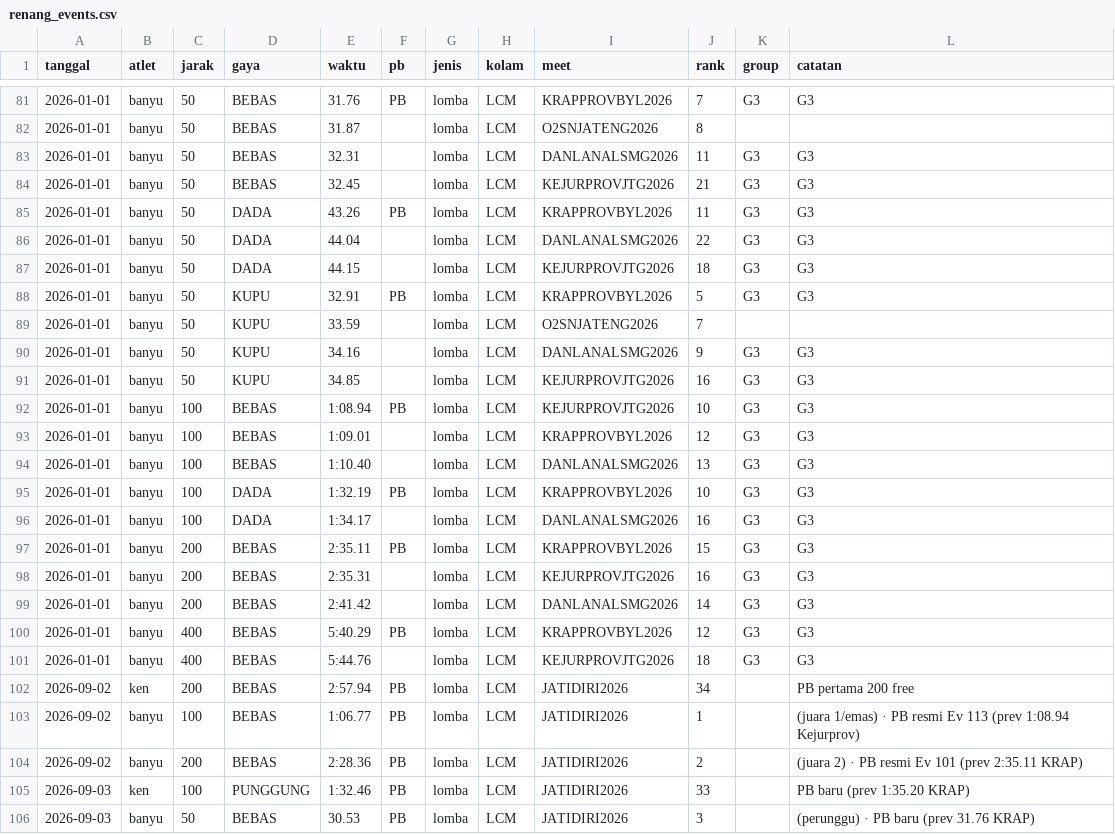
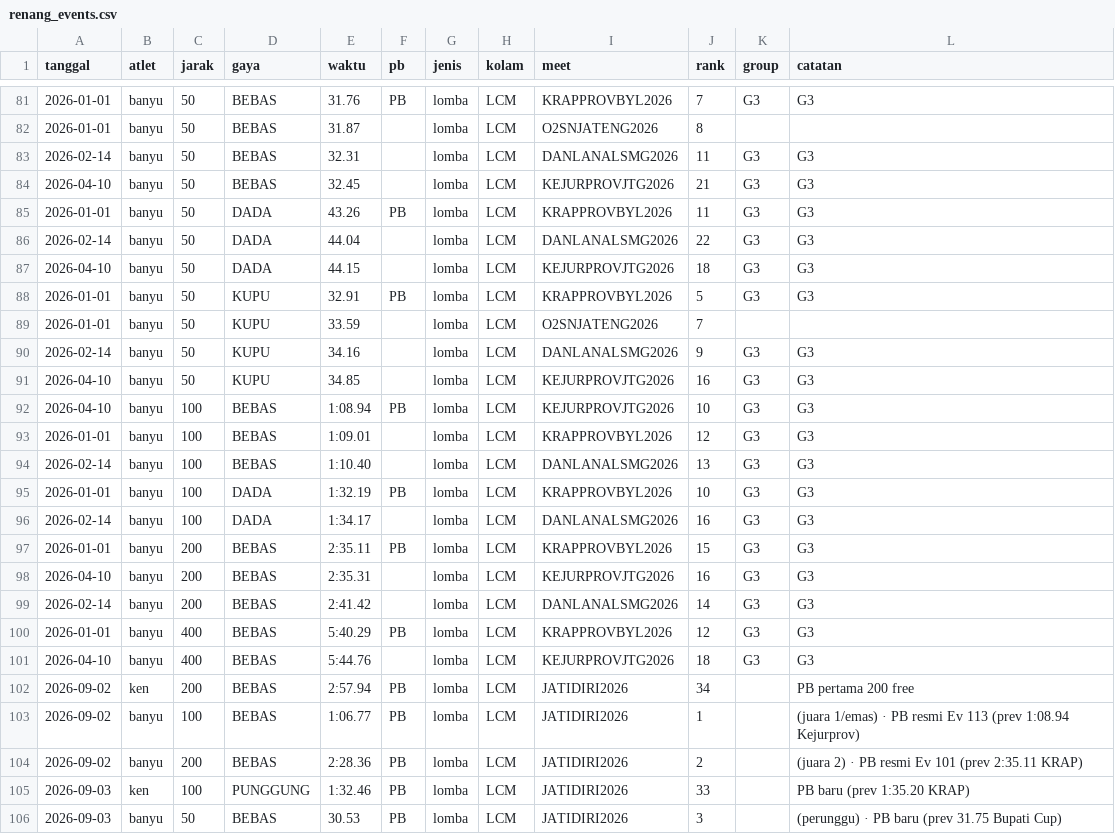
Before and after one commit to satriyop/black-marlins-swimming-club, a CSV file: data/kiko/renang_events.csv, drawn as a sheet; only a part is shown, gaps mark what is left out; the diff covers the shown part only.

```diff
--- a/data/kiko/renang_events.csv
+++ b/data/kiko/renang_events.csv
@@ -82,21 +82,21 @@ tanggal;atlet;jarak;gaya;waktu;pb;jenis;kolam;meet;rank;group;catatan
 2026-01-01;banyu;50;BEBAS;31.87;;lomba;LCM;O2SNJATENG2026;8;;
-2026-01-01;banyu;50;BEBAS;32.31;;lomba;LCM;DANLANALSMG2026;11;G3;G3
-2026-01-01;banyu;50;BEBAS;32.45;;lomba;LCM;KEJURPROVJTG2026;21;G3;G3
+2026-02-14;banyu;50;BEBAS;32.31;;lomba;LCM;DANLANALSMG2026;11;G3;G3
+2026-04-10;banyu;50;BEBAS;32.45;;lomba;LCM;KEJURPROVJTG2026;21;G3;G3
 2026-01-01;banyu;50;DADA;43.26;PB;lomba;LCM;KRAPPROVBYL2026;11;G3;G3
-2026-01-01;banyu;50;DADA;44.04;;lomba;LCM;DANLANALSMG2026;22;G3;G3
-2026-01-01;banyu;50;DADA;44.15;;lomba;LCM;KEJURPROVJTG2026;18;G3;G3
+2026-02-14;banyu;50;DADA;44.04;;lomba;LCM;DANLANALSMG2026;22;G3;G3
+2026-04-10;banyu;50;DADA;44.15;;lomba;LCM;KEJURPROVJTG2026;18;G3;G3
 2026-01-01;banyu;50;KUPU;32.91;PB;lomba;LCM;KRAPPROVBYL2026;5;G3;G3
 2026-01-01;banyu;50;KUPU;33.59;;lomba;LCM;O2SNJATENG2026;7;;
-2026-01-01;banyu;50;KUPU;34.16;;lomba;LCM;DANLANALSMG2026;9;G3;G3
-2026-01-01;banyu;50;KUPU;34.85;;lomba;LCM;KEJURPROVJTG2026;16;G3;G3
-2026-01-01;banyu;100;BEBAS;1:08.94;PB;lomba;LCM;KEJURPROVJTG2026;10;G3;G3
+2026-02-14;banyu;50;KUPU;34.16;;lomba;LCM;DANLANALSMG2026;9;G3;G3
+2026-04-10;banyu;50;KUPU;34.85;;lomba;LCM;KEJURPROVJTG2026;16;G3;G3
+2026-04-10;banyu;100;BEBAS;1:08.94;PB;lomba;LCM;KEJURPROVJTG2026;10;G3;G3
 2026-01-01;banyu;100;BEBAS;1:09.01;;lomba;LCM;KRAPPROVBYL2026;12;G3;G3
-2026-01-01;banyu;100;BEBAS;1:10.40;;lomba;LCM;DANLANALSMG2026;13;G3;G3
+2026-02-14;banyu;100;BEBAS;1:10.40;;lomba;LCM;DANLANALSMG2026;13;G3;G3
 2026-01-01;banyu;100;DADA;1:32.19;PB;lomba;LCM;KRAPPROVBYL2026;10;G3;G3
-2026-01-01;banyu;100;DADA;1:34.17;;lomba;LCM;DANLANALSMG2026;16;G3;G3
+2026-02-14;banyu;100;DADA;1:34.17;;lomba;LCM;DANLANALSMG2026;16;G3;G3
 2026-01-01;banyu;200;BEBAS;2:35.11;PB;lomba;LCM;KRAPPROVBYL2026;15;G3;G3
-2026-01-01;banyu;200;BEBAS;2:35.31;;lomba;LCM;KEJURPROVJTG2026;16;G3;G3
-2026-01-01;banyu;200;BEBAS;2:41.42;;lomba;LCM;DANLANALSMG2026;14;G3;G3
+2026-04-10;banyu;200;BEBAS;2:35.31;;lomba;LCM;KEJURPROVJTG2026;16;G3;G3
+2026-02-14;banyu;200;BEBAS;2:41.42;;lomba;LCM;DANLANALSMG2026;14;G3;G3
 2026-01-01;banyu;400;BEBAS;5:40.29;PB;lomba;LCM;KRAPPROVBYL2026;12;G3;G3
-2026-01-01;banyu;400;BEBAS;5:44.76;;lomba;LCM;KEJURPROVJTG2026;18;G3;G3
+2026-04-10;banyu;400;BEBAS;5:44.76;;lomba;LCM;KEJURPROVJTG2026;18;G3;G3
 2026-09-02;ken;200;BEBAS;2:57.94;PB;lomba;LCM;JATIDIRI2026;34;;PB pertama 200 free
@@ -105,2 +105,2 @@ tanggal;atlet;jarak;gaya;waktu;pb;jenis;kolam;meet;rank;group;catatan
 2026-09-03;ken;100;PUNGGUNG;1:32.46;PB;lomba;LCM;JATIDIRI2026;33;;PB baru (prev 1:35.20 KRAP)
-2026-09-03;banyu;50;BEBAS;30.53;PB;lomba;LCM;JATIDIRI2026;3;;(perunggu) · PB baru (prev 31.76 KRAP)
+2026-09-03;banyu;50;BEBAS;30.53;PB;lomba;LCM;JATIDIRI2026;3;;(perunggu) · PB baru (prev 31.75 Bupati Cup)
```
Also changed, not shown: 28 edited cells elsewhere in this file, data/kiko/renang_best.csv, 3 other files.
